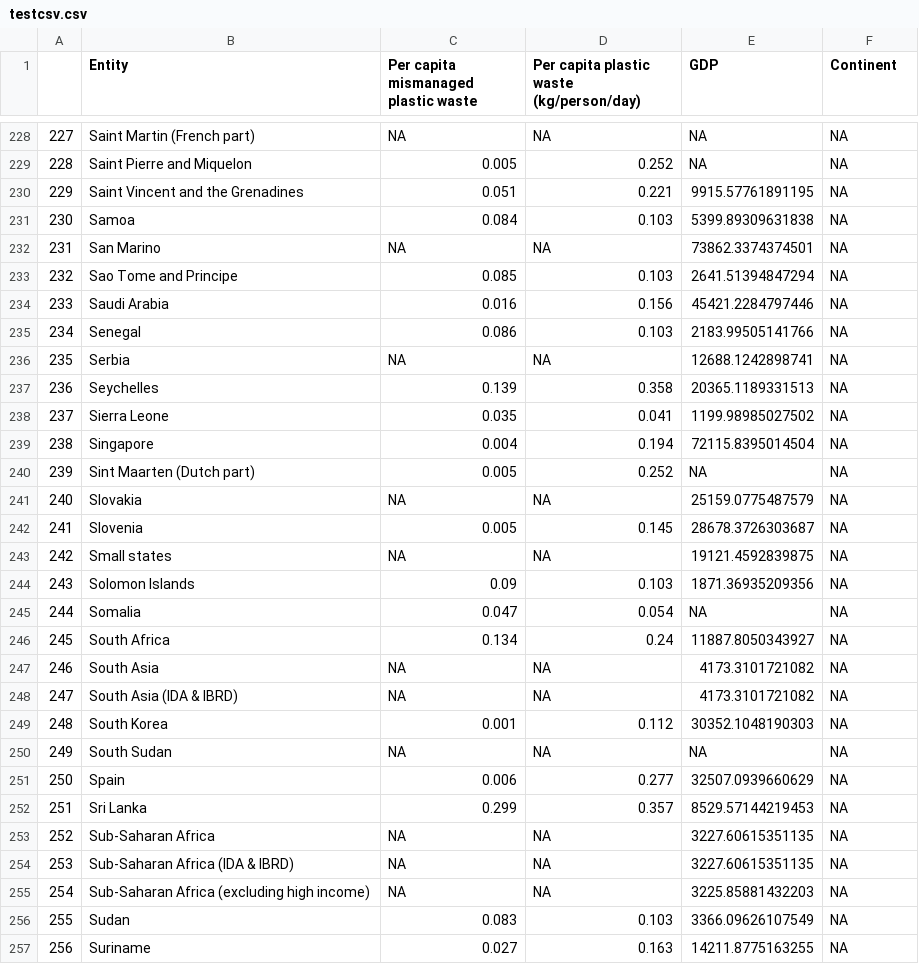
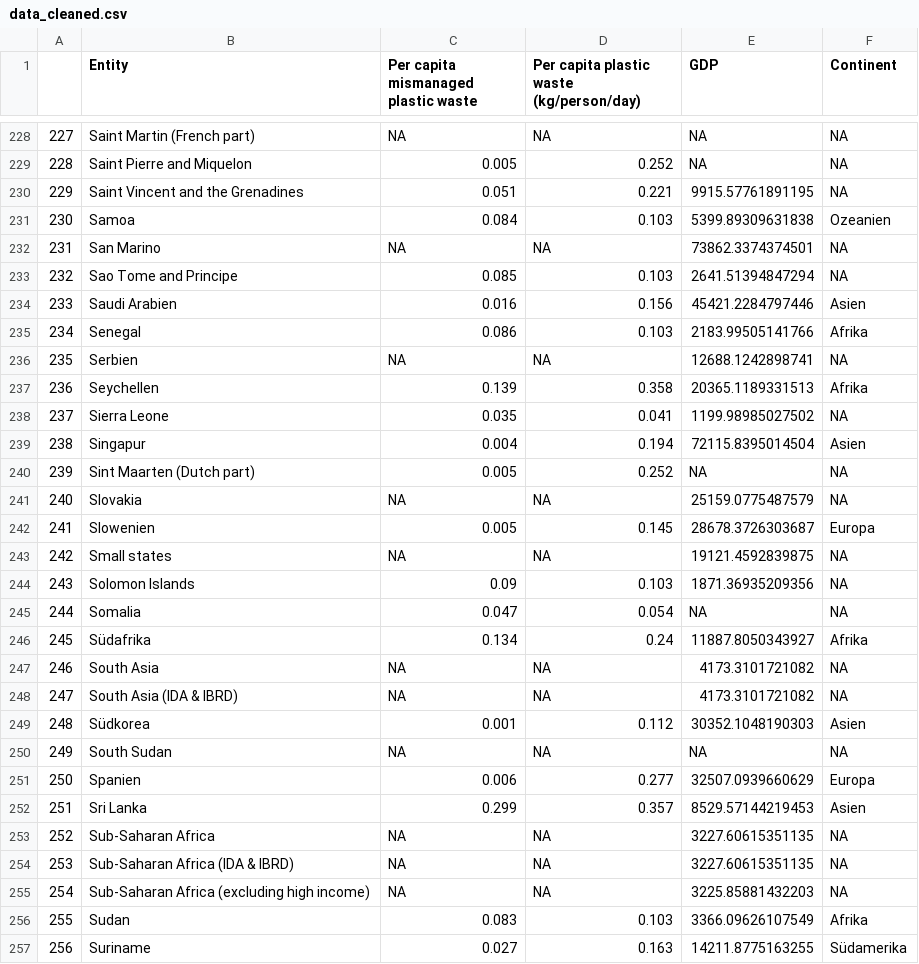
Before and after one commit to ThisisMaike/Plottys_Website2.0, a CSV file: _site/data/data_cleaned.csv (was data/testcsv.csv), drawn as a sheet; only a part is shown, gaps mark what is left out; the diff covers the shown part only.

```diff
--- a/data/testcsv.csv
+++ b/_site/data/data_cleaned.csv
@@ -230,14 +230,14 @@
 229,Saint Vincent and the Grenadines,0.051,0.221,9915.57761891195,NA
-230,Samoa,0.084,0.103,5399.89309631838,NA
+230,Samoa,0.084,0.103,5399.89309631838,Ozeanien
 231,San Marino,NA,NA,73862.3374374501,NA
 232,Sao Tome and Principe,0.085,0.103,2641.51394847294,NA
-233,Saudi Arabia,0.016,0.156,45421.2284797446,NA
-234,Senegal,0.086,0.103,2183.99505141766,NA
-235,Serbia,NA,NA,12688.1242898741,NA
-236,Seychelles,0.139,0.358,20365.1189331513,NA
+233,Saudi Arabien,0.016,0.156,45421.2284797446,Asien
+234,Senegal,0.086,0.103,2183.99505141766,Afrika
+235,Serbien,NA,NA,12688.1242898741,NA
+236,Seychellen,0.139,0.358,20365.1189331513,Afrika
 237,Sierra Leone,0.035,0.041,1199.98985027502,NA
-238,Singapore,0.004,0.194,72115.8395014504,NA
+238,Singapur,0.004,0.194,72115.8395014504,Asien
 239,Sint Maarten (Dutch part),0.005,0.252,NA,NA
 240,Slovakia,NA,NA,25159.0775487579,NA
-241,Slovenia,0.005,0.145,28678.3726303687,NA
+241,Slowenien,0.005,0.145,28678.3726303687,Europa
 242,Small states,NA,NA,19121.4592839875,NA
@@ -245,9 +245,9 @@
 244,Somalia,0.047,0.054,NA,NA
-245,South Africa,0.134,0.24,11887.8050343927,NA
+245,Südafrika,0.134,0.24,11887.8050343927,Afrika
 246,South Asia,NA,NA,4173.3101721082,NA
 247,South Asia (IDA & IBRD),NA,NA,4173.3101721082,NA
-248,South Korea,0.001,0.112,30352.1048190303,NA
+248,Südkorea,0.001,0.112,30352.1048190303,Asien
 249,South Sudan,NA,NA,NA,NA
-250,Spain,0.006,0.277,32507.0939660629,NA
-251,Sri Lanka,0.299,0.357,8529.57144219453,NA
+250,Spanien,0.006,0.277,32507.0939660629,Europa
+251,Sri Lanka,0.299,0.357,8529.57144219453,Asien
 252,Sub-Saharan Africa,NA,NA,3227.60615351135,NA
@@ -255,3 +255,3 @@
 254,Sub-Saharan Africa (excluding high income),NA,NA,3225.85881432203,NA
-255,Sudan,0.083,0.103,3366.09626107549,NA
-256,Suriname,0.027,0.163,14211.8775163255,NA
+255,Sudan,0.083,0.103,3366.09626107549,Afrika
+256,Suriname,0.027,0.163,14211.8775163255,Südamerika
```
Also changed, not shown: 82 edited cells elsewhere in this file, 12 other files.
